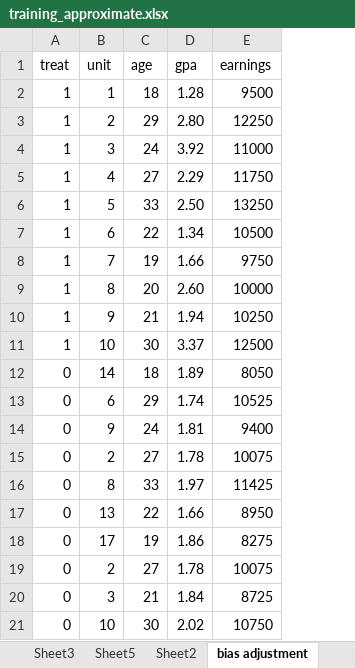
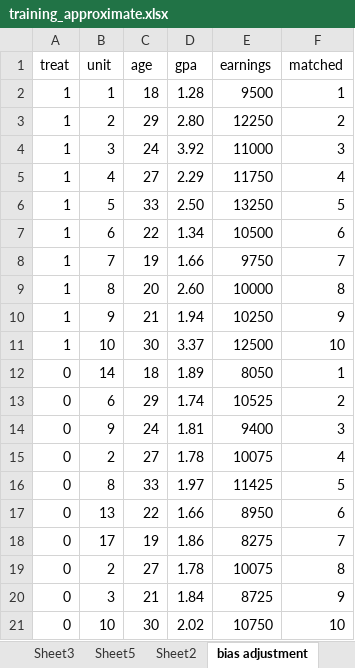
Before and after one commit to scunning1975/mixtape, an Excel workbook: training_approximate.xlsx, sheet bias adjustment, drawn as a sheet; values as stored, in another font and other column widths than the file's, no borders; the diff names each change by its address in the sheet, - before the commit and + after, or states it on an @@ line.

```diff
--- a/training_approximate.xlsx (sheet bias adjustment)
+++ b/training_approximate.xlsx (sheet bias adjustment)
+column F (matched), rows 2-21: 1 | 2 | 3 | 4 | 5 | 6 | 7 | 8 | 9 | 10 | 1 | 2 | 3 | 4 | 5 | 6 | 7 | 8 | 9 | 10
```
Also changed, not shown: 2 other files.
